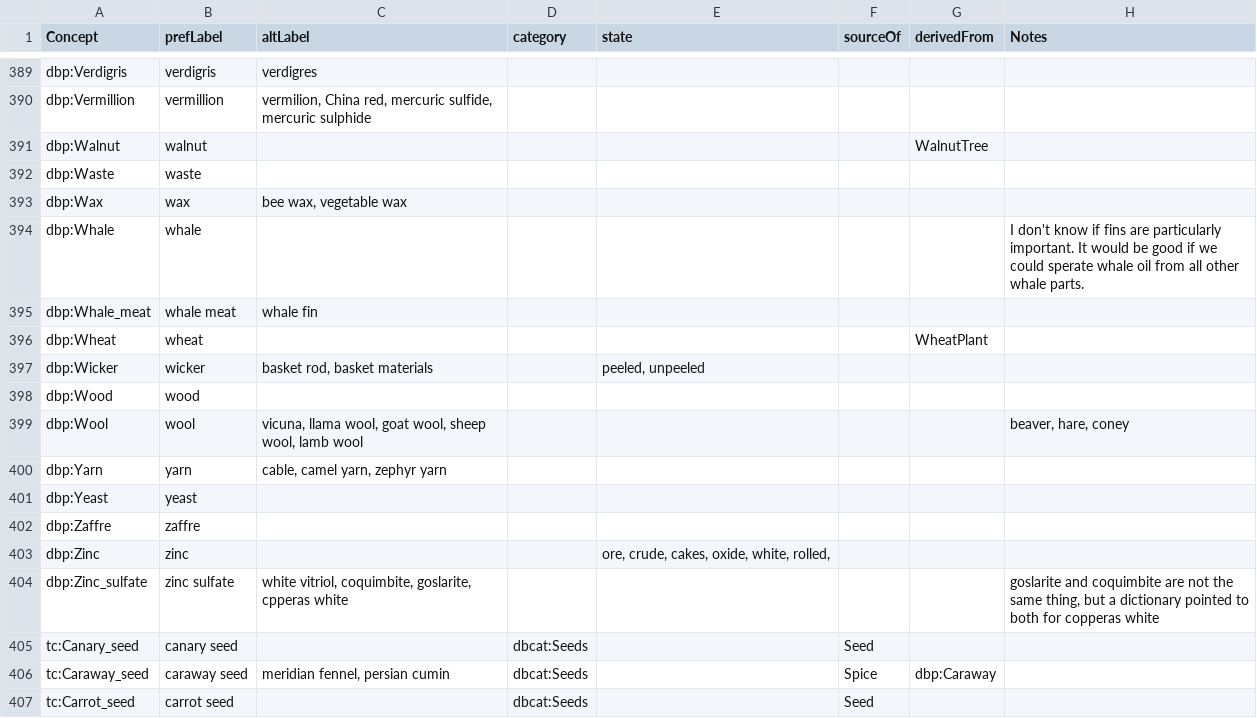
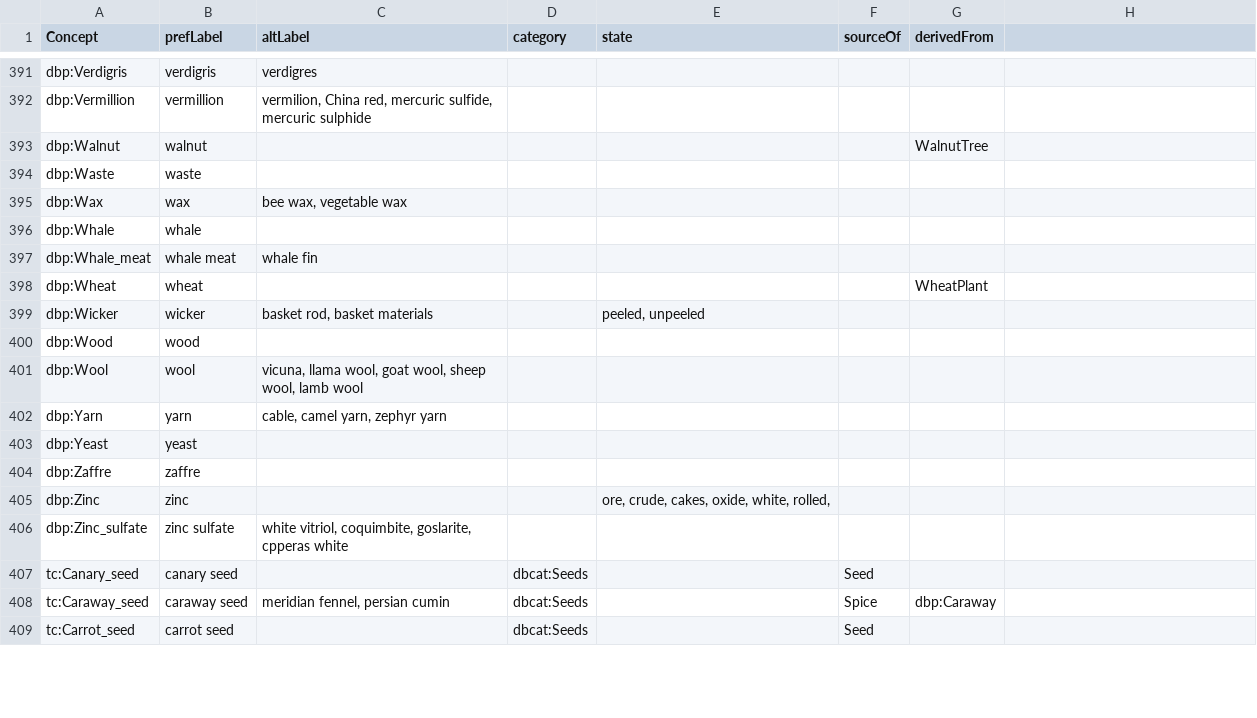
Before and after one commit to digtrade/digtrade, a CSV file: static/base_lexicon.csv, drawn as a sheet; only a part is shown, gaps mark what is left out; the diff covers the shown part only.

Commit message:
removed notes

```diff
--- a/static/base_lexicon.csv
+++ b/static/base_lexicon.csv
@@ -1 +1 @@
-Concept,prefLabel,altLabel,category,state,sourceOf,derivedFrom,Notes
+Concept,prefLabel,altLabel,category,state,sourceOf,derivedFrom
@@ -394 +396 @@ dbp:Wax,wax,"bee wax, vegetable wax",,,,,
-dbp:Whale,whale ,,,,,,I don't know if fins are particularly important. It would be good if we could sperate whale oil from all other whale parts.
+dbp:Whale,whale ,,,,,
@@ -399 +401 @@ dbp:Wood,wood,,,,,,
-dbp:Wool,wool,"vicuna,  llama wool, goat wool,  sheep wool, lamb wool",,,,,"beaver, hare, coney"
+dbp:Wool,wool,"vicuna,  llama wool, goat wool,  sheep wool, lamb wool",,,,
@@ -404 +406 @@ dbp:Zinc,zinc,,,"ore, crude, cakes, oxide, white, rolled,",,,
-dbp:Zinc_sulfate,zinc sulfate," white vitriol, coquimbite, goslarite, cpperas white",,,,,"goslarite and coquimbite are not the same thing, but a dictionary pointed to both for copperas white"
+dbp:Zinc_sulfate,zinc sulfate," white vitriol, coquimbite, goslarite, cpperas white",,,,
```
Also changed, not shown: 3 added rows and 64 edited cells elsewhere in this file.
